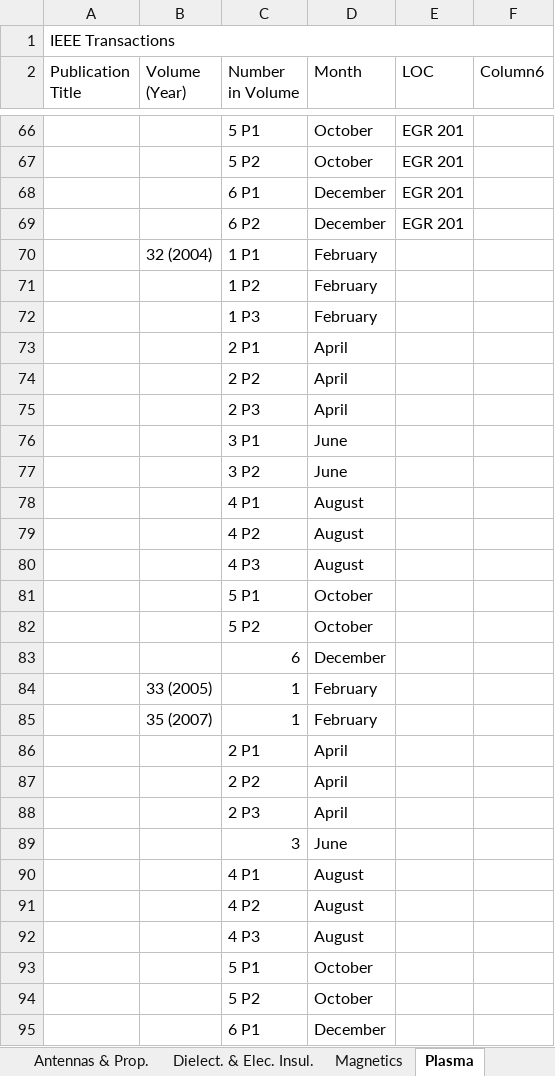
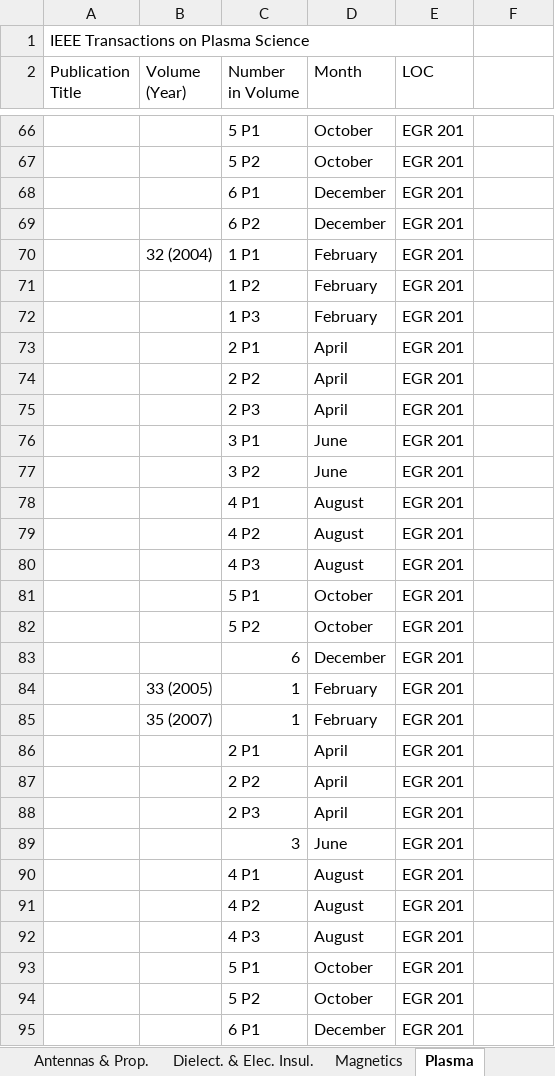
Before and after one commit to colin-morris-cbu/ieee_transactions, an Excel workbook: IEEE Transactions Sheet.xlsx, sheet Plasma, drawn as a sheet; only a part is shown, gaps mark what is left out; values as stored, in another font and other column widths than the file's, no cell formats; table styles not drawn; the diff covers the shown part only; the diff names each change by its address in the sheet, - before the commit and + after, or states it on an @@ line.

Commit message:
x
Some formatting issues

```diff
--- a/IEEE Transactions Sheet.xlsx (sheet Plasma)
+++ b/IEEE Transactions Sheet.xlsx (sheet Plasma)
-A1 (Publication Title): IEEE Transactions
+A1 (Publication Title): IEEE Transactions on Plasma Science
-A1:F1 merged
+A1:E1 merged
-F2: Column6
+F2: (empty)
-E70:E95 (LOC): (empty)
+E70:E95 (LOC): EGR 201
```
Also changed, not shown: 249 edited cells elsewhere in this sheet, sheet KEY, sheet Antennas & Prop., cell formats.
